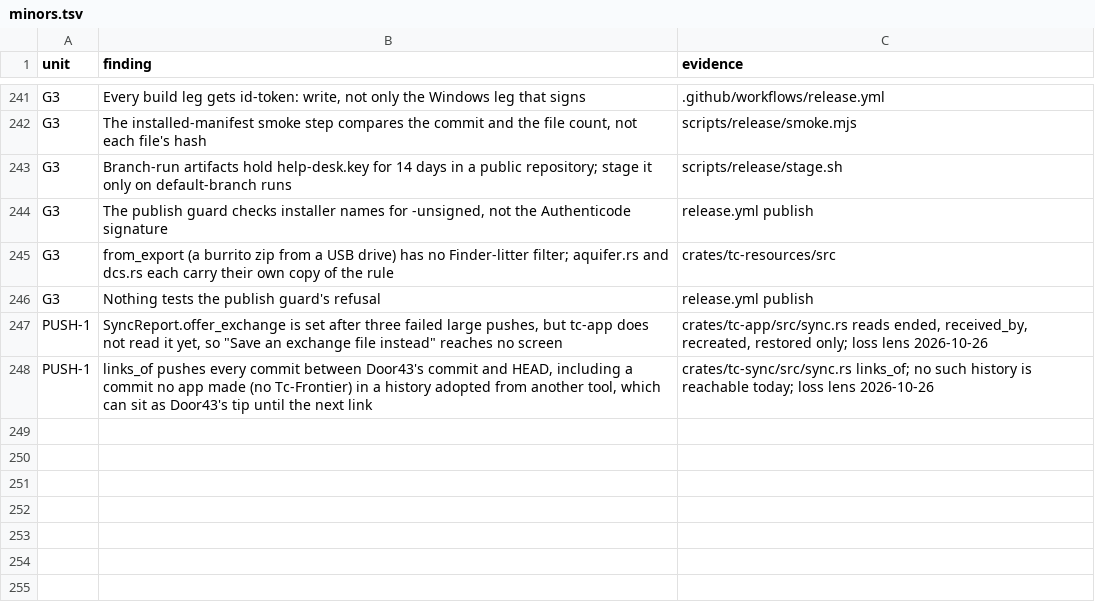
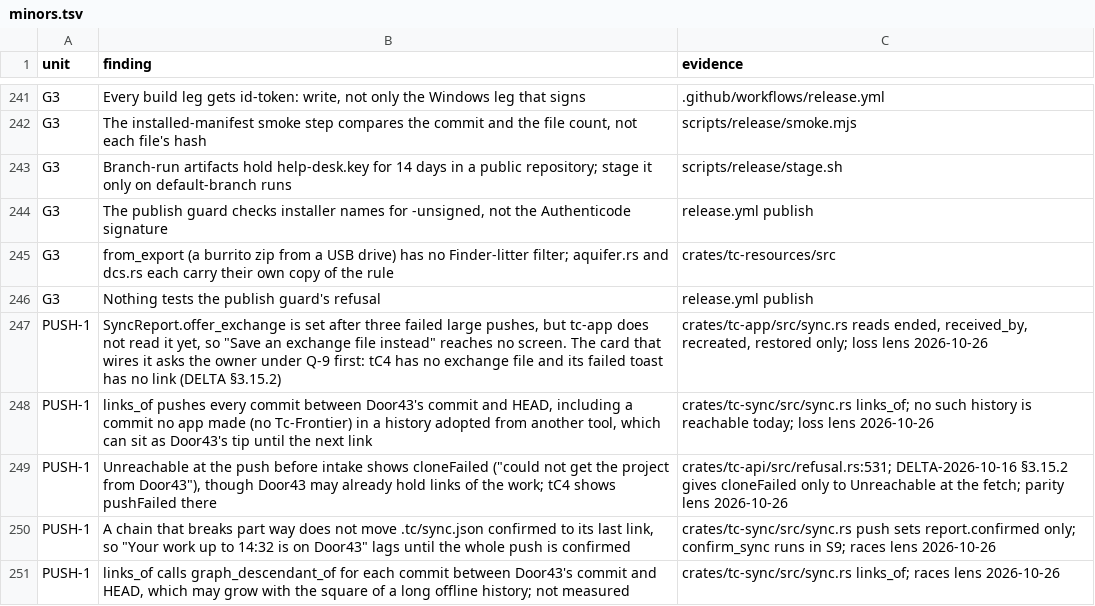
Before and after one commit to birchamp/tc-rst, a TSV file: .audit/minors.tsv, drawn as a sheet; only a part is shown, gaps mark what is left out.

```diff
--- a/.audit/minors.tsv
+++ b/.audit/minors.tsv
@@ -246,3 +246,6 @@ G3	from_export (a burrito zip from a USB drive) has no Finder-litter filter; aqu
 G3	Nothing tests the publish guard's refusal	release.yml publish
-PUSH-1	SyncReport.offer_exchange is set after three failed large pushes, but tc-app does not read it yet, so "Save an exchange file instead" reaches no screen	crates/tc-app/src/sync.rs reads ended, received_by, recreated, restored only; loss lens 2026-10-26
+PUSH-1	SyncReport.offer_exchange is set after three failed large pushes, but tc-app does not read it yet, so "Save an exchange file instead" reaches no screen. The card that wires it asks the owner under Q-9 first: tC4 has no exchange file and its failed toast has no link (DELTA §3.15.2)	crates/tc-app/src/sync.rs reads ended, received_by, recreated, restored only; loss lens 2026-10-26
 PUSH-1	links_of pushes every commit between Door43's commit and HEAD, including a commit no app made (no Tc-Frontier) in a history adopted from another tool, which can sit as Door43's tip until the next link	crates/tc-sync/src/sync.rs links_of; no such history is reachable today; loss lens 2026-10-26
+PUSH-1	Unreachable at the push before intake shows cloneFailed ("could not get the project from Door43"), though Door43 may already hold links of the work; tC4 shows pushFailed there	crates/tc-api/src/refusal.rs:531; DELTA-2026-10-16 §3.15.2 gives cloneFailed only to Unreachable at the fetch; parity lens 2026-10-26
+PUSH-1	A chain that breaks part way does not move .tc/sync.json confirmed to its last link, so "Your work up to 14:32 is on Door43" lags until the whole push is confirmed	crates/tc-sync/src/sync.rs push sets report.confirmed only; confirm_sync runs in S9; races lens 2026-10-26
+PUSH-1	links_of calls graph_descendant_of for each commit between Door43's commit and HEAD, which may grow with the square of a long offline history; not measured	crates/tc-sync/src/sync.rs links_of; races lens 2026-10-26
```
Also changed, not shown: 8 other files.
